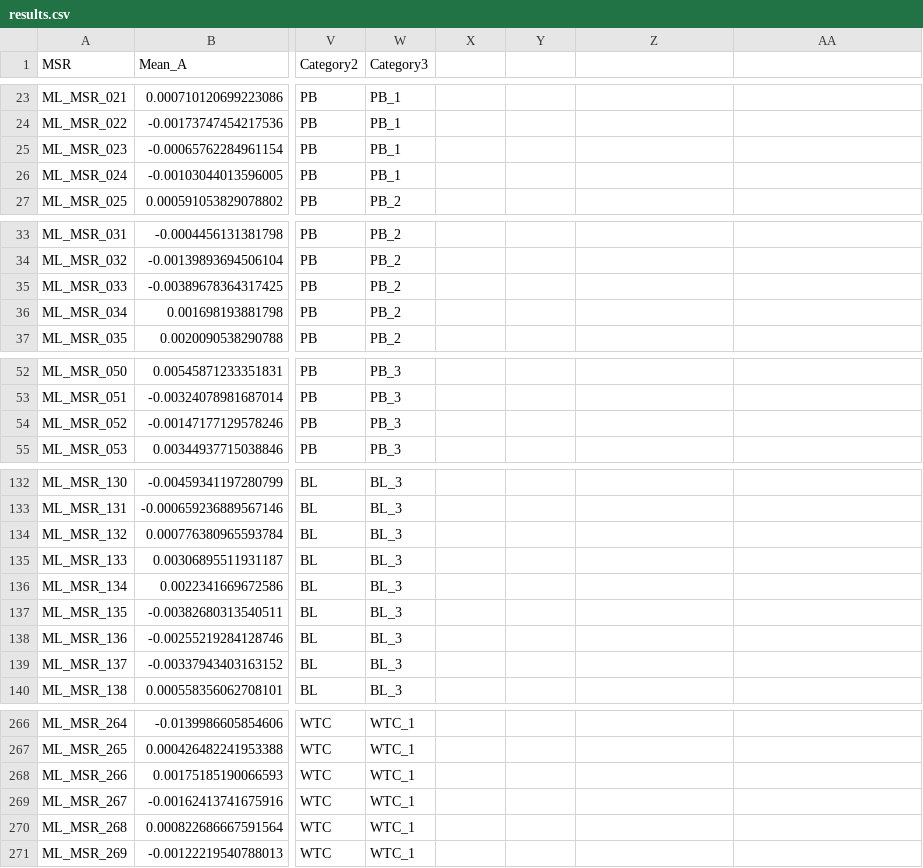
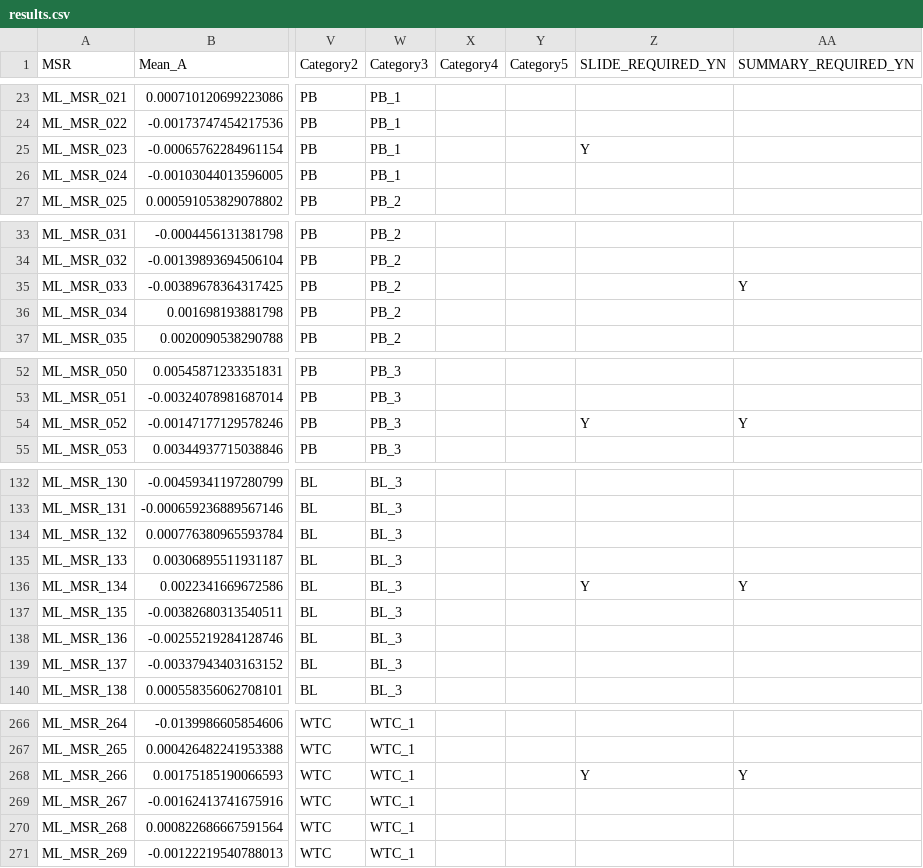
Before and after one commit to parktj4264/DRB-Code, a CSV file: output/results.csv, drawn as a sheet; only a part is shown, gaps mark what is left out; the diff covers the shown part only; the diff names each change by its address in the sheet, - before the commit and + after, or states it on an @@ line.

Commit message:
Refine summary slide design

```diff
--- a/output/results.csv
+++ b/output/results.csv
-X1: (empty)
+X1: Category4
-Y1: (empty)
+Y1: Category5
-Z1: (empty)
+Z1: SLIDE_REQUIRED_YN
-AA1: (empty)
+AA1: SUMMARY_REQUIRED_YN
-Z25 (SLIDE_REQUIRED_YN): (empty)
+Z25 (SLIDE_REQUIRED_YN): Y
-AA35 (SUMMARY_REQUIRED_YN): (empty)
+AA35 (SUMMARY_REQUIRED_YN): Y
-Z54 (SLIDE_REQUIRED_YN): (empty)
+Z54 (SLIDE_REQUIRED_YN): Y
-AA54 (SUMMARY_REQUIRED_YN): (empty)
+AA54 (SUMMARY_REQUIRED_YN): Y
-Z136 (SLIDE_REQUIRED_YN): (empty)
+Z136 (SLIDE_REQUIRED_YN): Y
-AA136 (SUMMARY_REQUIRED_YN): (empty)
+AA136 (SUMMARY_REQUIRED_YN): Y
-Z268 (SLIDE_REQUIRED_YN): (empty)
+Z268 (SLIDE_REQUIRED_YN): Y
-AA268 (SUMMARY_REQUIRED_YN): (empty)
+AA268 (SUMMARY_REQUIRED_YN): Y
```
Also changed, not shown: 6 edited cells elsewhere in this file, 8 other files.
